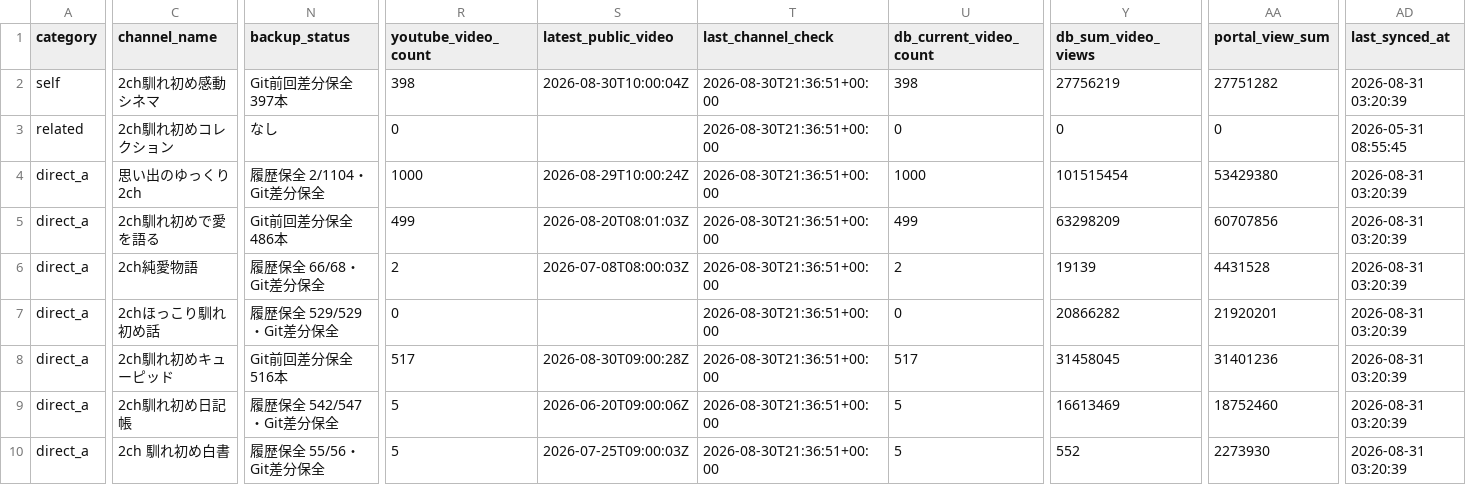
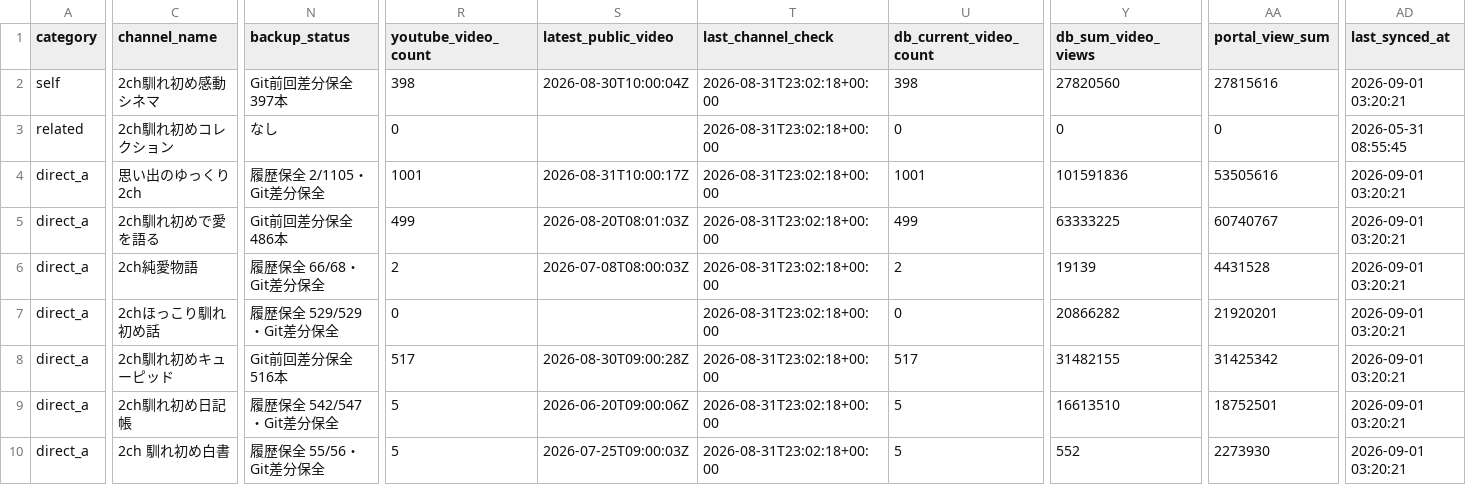
Before and after one commit to japonismy/naresome-kikaku-research, a CSV file: reports/competitor_registry_match.csv, drawn as a sheet; only a part is shown, gaps mark what is left out; the diff covers the shown part only; the diff names each change by its address in the sheet, - before the commit and + after, or states it on an @@ line.

```diff
--- a/reports/competitor_registry_match.csv
+++ b/reports/competitor_registry_match.csv
-T2:T10 (last_channel_check): 2026-08-30T21:36:51+00:00
+T2:T10 (last_channel_check): 2026-08-31T23:02:18+00:00
-Y2 (db_sum_video_views): 27756219
+Y2 (db_sum_video_views): 27820560
-AA2 (portal_view_sum): 27751282
+AA2 (portal_view_sum): 27815616
-AD2 (last_synced_at): 2026-08-31 03:20:39
+AD2 (last_synced_at): 2026-09-01 03:20:21
-N4 (backup_status): 履歴保全 2/1104・Git差分保全
+N4 (backup_status): 履歴保全 2/1105・Git差分保全
-R4 (youtube_video_count): 1000
+R4 (youtube_video_count): 1001
-S4 (latest_public_video): 2026-08-29T10:00:24Z
+S4 (latest_public_video): 2026-08-31T10:00:17Z
-U4 (db_current_video_count): 1000
+U4 (db_current_video_count): 1001
-Y4 (db_sum_video_views): 101515454
+Y4 (db_sum_video_views): 101591836
-AA4 (portal_view_sum): 53429380
+AA4 (portal_view_sum): 53505616
-AD4:AD10 (last_synced_at): 2026-08-31 03:20:39
+AD4:AD10 (last_synced_at): 2026-09-01 03:20:21
-Y5 (db_sum_video_views): 63298209
+Y5 (db_sum_video_views): 63333225
-AA5 (portal_view_sum): 60707856
+AA5 (portal_view_sum): 60740767
-Y8 (db_sum_video_views): 31458045
+Y8 (db_sum_video_views): 31482155
-AA8 (portal_view_sum): 31401236
+AA8 (portal_view_sum): 31425342
-Y9 (db_sum_video_views): 16613469
+Y9 (db_sum_video_views): 16613510
-AA9 (portal_view_sum): 18752460
+AA9 (portal_view_sum): 18752501
```
Also changed, not shown: 168 edited cells elsewhere in this file, data_sources/youtube_channel_status.csv, data_sources/youtube_current_stats.csv, 8 other files.
